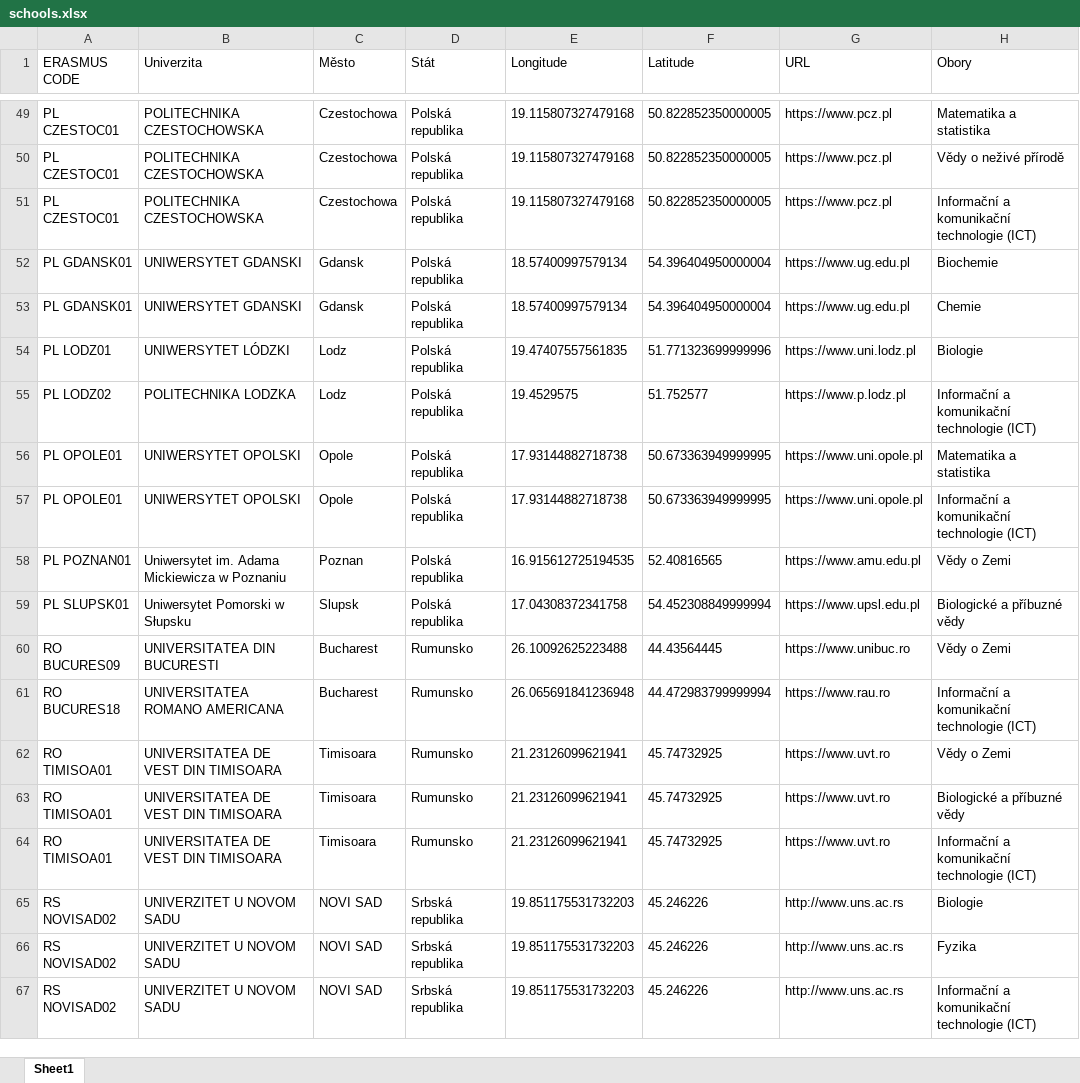
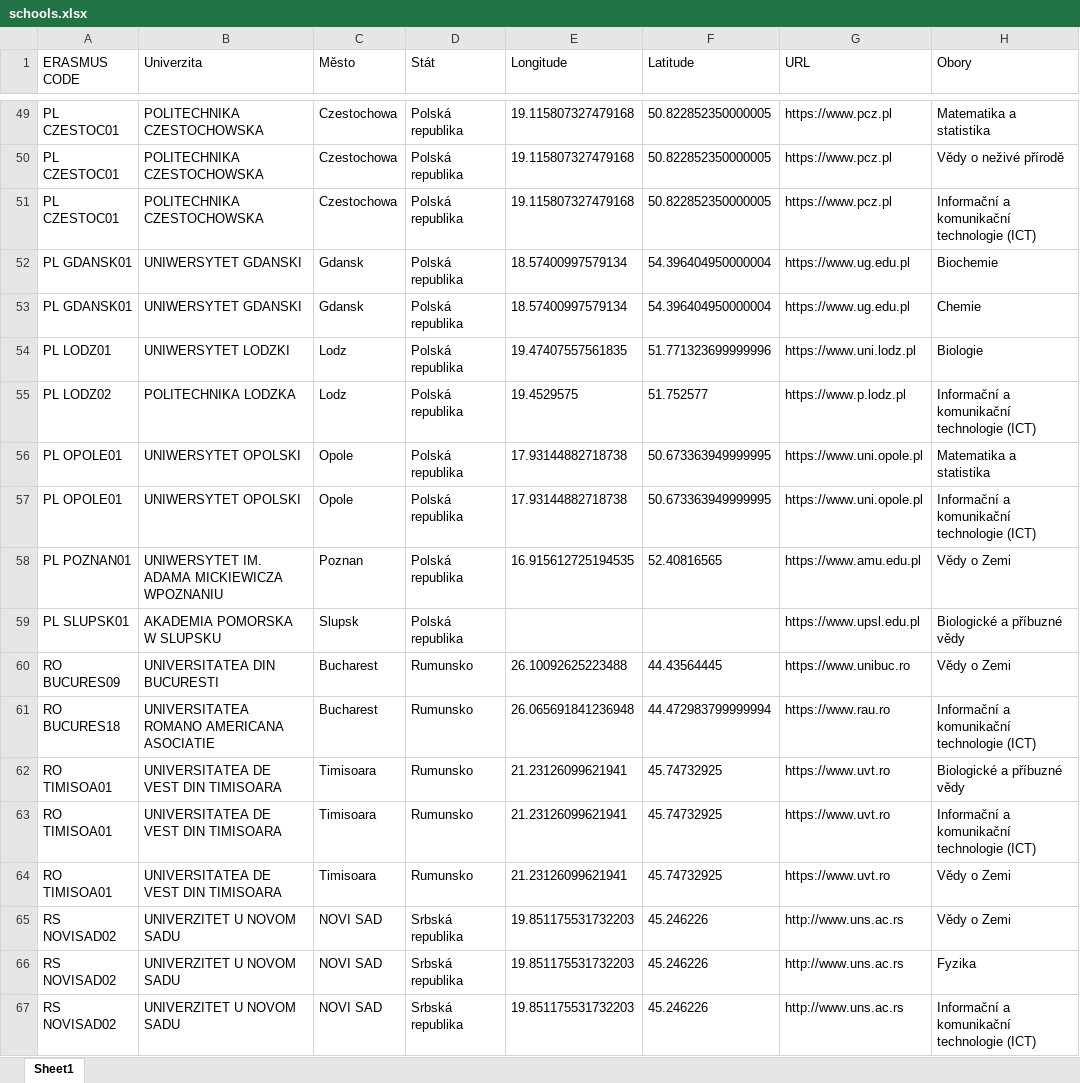
Before and after one commit to MFVS/Erasmus-visual-streamlit, an Excel workbook: schools.xlsx, sheet Sheet1, drawn as a sheet; only a part is shown, gaps mark what is left out; values as stored, in another font and other column widths than the file's, no borders; table styles not drawn; the diff covers the shown part only; the diff names each change by its address in the sheet, - before the commit and + after, or states it on an @@ line.

```diff
--- a/schools.xlsx (sheet Sheet1)
+++ b/schools.xlsx (sheet Sheet1)
-B54 (Univerzita): UNIWERSYTET LÓDZKI
+B54 (Univerzita): UNIWERSYTET LODZKI
-B58 (Univerzita): Uniwersytet im. Adama Mickiewicza w Poznaniu
+B58 (Univerzita): UNIWERSYTET IM. ADAMA MICKIEWICZA WPOZNANIU
-B59 (Univerzita): Uniwersytet Pomorski w Słupsku
+B59 (Univerzita): AKADEMIA POMORSKA W SLUPSKU
-E59 (Longitude): 17.04308372341758
+E59 (Longitude): (empty)
-F59 (Latitude): 54.452308849999994
+F59 (Latitude): (empty)
-B61 (Univerzita): UNIVERSITATEA ROMANO AMERICANA
+B61 (Univerzita): UNIVERSITATEA ROMANO AMERICANA ASOCIATIE
@@ row 65 moved to row 68: RS NOVISAD02 @@
@@ row 62 moved to row 64: RO TIMISOA01 @@
@@ row 68 moved to row 65: RS NOVISAD02 @@
```
Also changed, not shown: 6 moved rows, 114 edited cells and cell formats elsewhere in this sheet, 3 other files.
